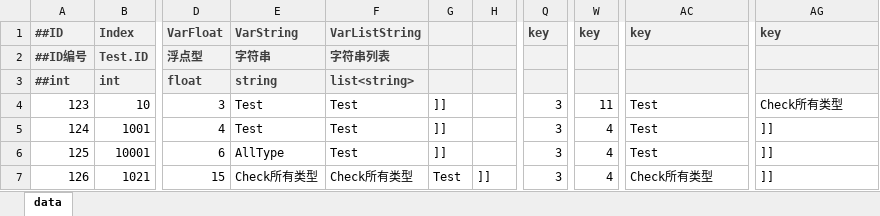
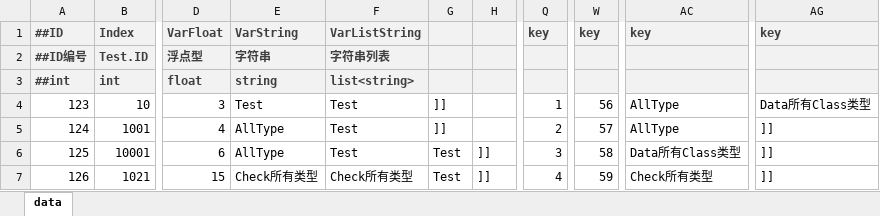
Before and after one commit to B-CK/ConfigGen, an Excel workbook: src/Example/Csv/AllType/Check所有类型.xlsx, sheet data, drawn as a sheet; only a part is shown, gaps mark what is left out; values as stored, in another font and other column widths than the file's, no borders; the diff names each change by its address in the sheet, - before the commit and + after, or states it on an @@ line.

```diff
--- a/src/Example/Csv/AllType/Check所有类型.xlsx (sheet data)
+++ b/src/Example/Csv/AllType/Check所有类型.xlsx (sheet data)
-Q4: 3
+Q4: 1
-W4: 11
+W4: 56
-AC4:AC5: Test
+AC4:AC5: AllType
-AG4: Check所有类型
+AG4: Data所有Class类型
-E5: Test
+E5: AllType
-Q5: 3
+Q5: 2
-W5: 4
+W5: 57
-G6: ]]
+G6: Test
-H6: (empty)
+H6: ]]
-W6: 4
+W6: 58
-AC6: Test
+AC6: Data所有Class类型
-Q7: 3
+Q7: 4
-W7: 4
+W7: 59
```
Also changed, not shown: doc/Check Rule.xlsx, src/Example/Csv/AllType/Data所有Class类型.xlsx, 16 other files.
